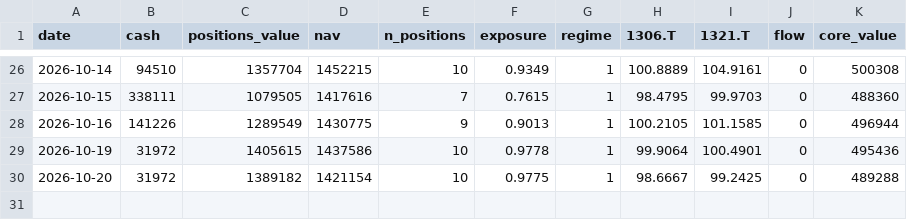
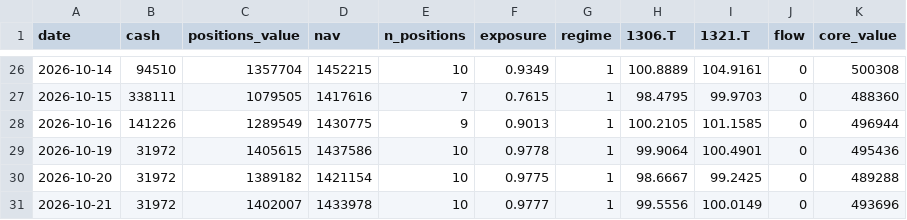
Before and after one commit to antares1024dw-creator/kabu-paper-trading, a CSV file: data/nav.csv, drawn as a sheet; only a part is shown, gaps mark what is left out; the diff names each change by its address in the sheet, - before the commit and + after, or states it on an @@ line.

```diff
--- a/data/nav.csv
+++ b/data/nav.csv
+row 31: 2026-10-21 | 31972 | 1402007 | 1433978 | 10 | 0.9777 | 1 | 99.5556 | 100.0149 | 0 | 493696
```
Also changed, not shown: 2 other files.
